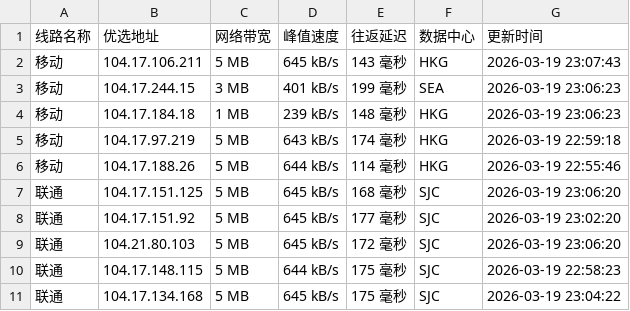
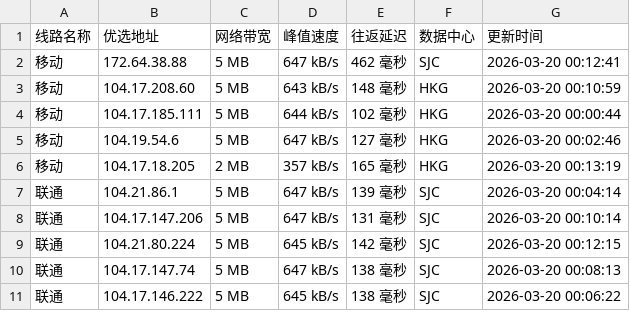
Before and after one commit to CF-IP/cf-ip.github.io, a TSV file: data/wetest_cloudflare_v4.tsv, drawn as a sheet; only a part is shown; the diff covers the shown part only.

```diff
--- a/data/wetest_cloudflare_v4.tsv
+++ b/data/wetest_cloudflare_v4.tsv
@@ -1,11 +1,11 @@
 线路名称	优选地址	网络带宽	峰值速度	往返延迟	数据中心	更新时间
-移动	104.17.106.211	5 MB	645 kB/s	143 毫秒	HKG	2026-03-19 23:07:43
-移动	104.17.244.15	3 MB	401 kB/s	199 毫秒	SEA	2026-03-19 23:06:23
-移动	104.17.184.18	1 MB	239 kB/s	148 毫秒	HKG	2026-03-19 23:06:23
-移动	104.17.97.219	5 MB	643 kB/s	174 毫秒	HKG	2026-03-19 22:59:18
-移动	104.17.188.26	5 MB	644 kB/s	114 毫秒	HKG	2026-03-19 22:55:46
-联通	104.17.151.125	5 MB	645 kB/s	168 毫秒	SJC	2026-03-19 23:06:20
-联通	104.17.151.92	5 MB	645 kB/s	177 毫秒	SJC	2026-03-19 23:02:20
-联通	104.21.80.103	5 MB	645 kB/s	172 毫秒	SJC	2026-03-19 23:06:20
-联通	104.17.148.115	5 MB	644 kB/s	175 毫秒	SJC	2026-03-19 22:58:23
-联通	104.17.134.168	5 MB	645 kB/s	175 毫秒	SJC	2026-03-19 23:04:22
+移动	172.64.38.88	5 MB	647 kB/s	462 毫秒	SJC	2026-03-20 00:12:41
+移动	104.17.208.60	5 MB	643 kB/s	148 毫秒	HKG	2026-03-20 00:10:59
+移动	104.17.185.111	5 MB	644 kB/s	102 毫秒	HKG	2026-03-20 00:00:44
+移动	104.19.54.6	5 MB	647 kB/s	127 毫秒	HKG	2026-03-20 00:02:46
+移动	104.17.18.205	2 MB	357 kB/s	165 毫秒	HKG	2026-03-20 00:13:19
+联通	104.21.86.1	5 MB	647 kB/s	139 毫秒	SJC	2026-03-20 00:04:14
+联通	104.17.147.206	5 MB	647 kB/s	131 毫秒	SJC	2026-03-20 00:10:14
+联通	104.21.80.224	5 MB	645 kB/s	142 毫秒	SJC	2026-03-20 00:12:15
+联通	104.17.147.74	5 MB	647 kB/s	138 毫秒	SJC	2026-03-20 00:08:13
+联通	104.17.146.222	5 MB	645 kB/s	138 毫秒	SJC	2026-03-20 00:06:22
```
Also changed, not shown: 1 added row, 1 removed row and 13 edited cells elsewhere in this file, data/api_uouin_com.tsv, data/wetest_cloudflare_v6.tsv, 4 other files.
